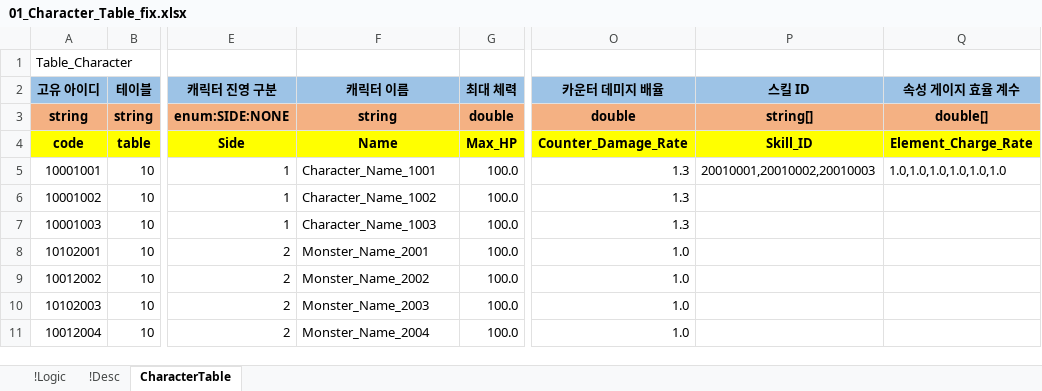
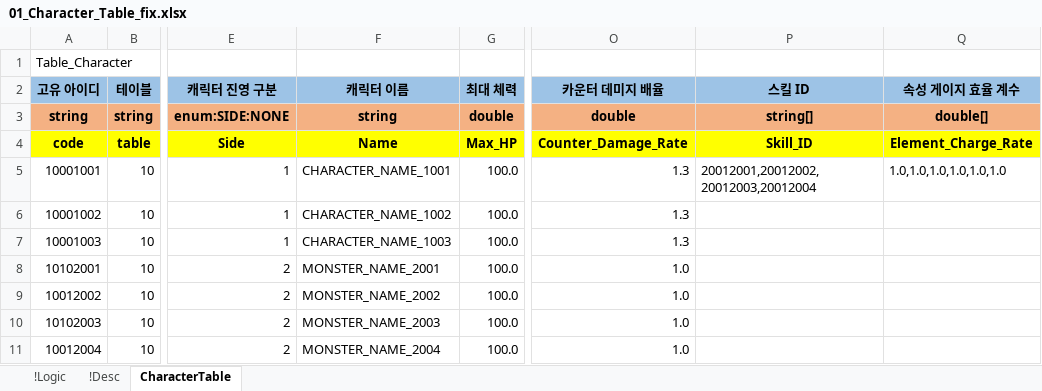
Before and after one commit to YoungJunGit/Astrocat-2DSFProject, an Excel workbook: Assets/Data/DataTable/01_Character_Table_fix.xlsx, sheet CharacterTable, drawn as a sheet; only a part is shown, gaps mark what is left out; values as stored, in another font and other column widths than the file's, no borders; ↵ is a line break in a cell; the diff names each change by its address in the sheet, - before the commit and + after, or states it on an @@ line.

```diff
--- a/Assets/Data/DataTable/01_Character_Table_fix.xlsx (sheet CharacterTable)
+++ b/Assets/Data/DataTable/01_Character_Table_fix.xlsx (sheet CharacterTable)
-F5 (캐릭터 이름): Character_Name_1001
+F5 (캐릭터 이름): CHARACTER_NAME_1001
-P5 (스킬 ID): 20010001,20010002,20010003
+P5 (스킬 ID): 20012001,20012002, ↵ 20012003,20012004
-F6 (캐릭터 이름): Character_Name_1002
+F6 (캐릭터 이름): CHARACTER_NAME_1002
-F7 (캐릭터 이름): Character_Name_1003
+F7 (캐릭터 이름): CHARACTER_NAME_1003
-F8 (캐릭터 이름): Monster_Name_2001
+F8 (캐릭터 이름): MONSTER_NAME_2001
-F9 (캐릭터 이름): Monster_Name_2002
+F9 (캐릭터 이름): MONSTER_NAME_2002
-F10 (캐릭터 이름): Monster_Name_2003
+F10 (캐릭터 이름): MONSTER_NAME_2003
-F11 (캐릭터 이름): Monster_Name_2004
+F11 (캐릭터 이름): MONSTER_NAME_2004
```
Also changed, not shown: Assets/Data/DataTable/02_Skill_Table_fix.xlsx, Assets/Data/DataTable/99_String_Table.xlsx.
